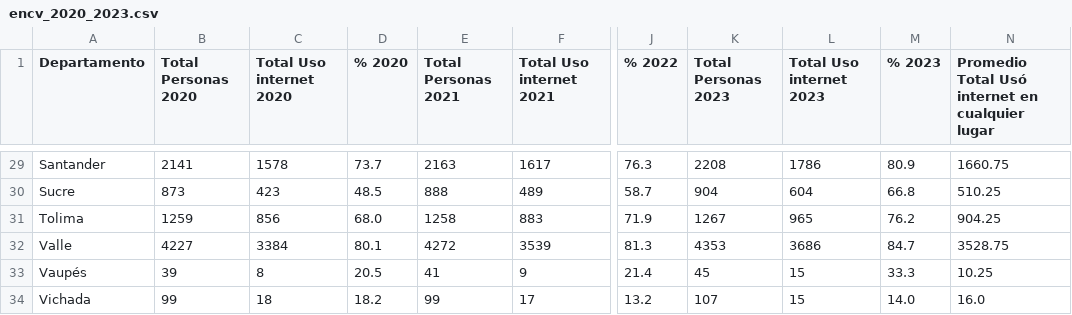
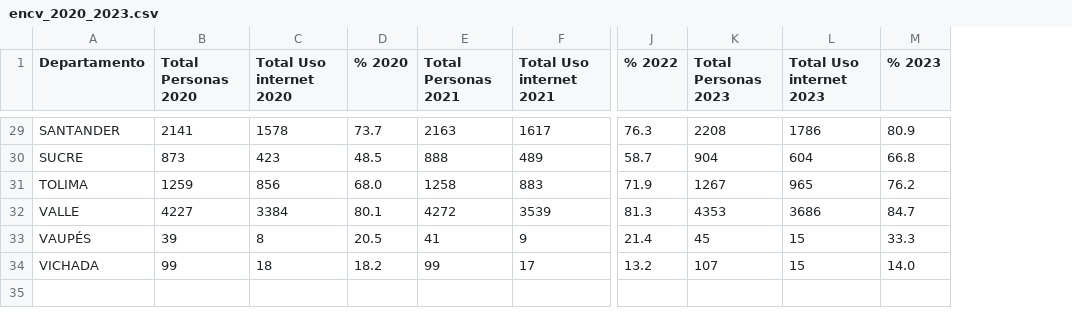
Before and after one commit to JhonatanGV03/Analisis-de-Datos---Datasets, a CSV file: encv_2020_2023.csv, drawn as a sheet; only a part is shown, gaps mark what is left out; the diff covers the shown part only; the diff names each change by its address in the sheet, - before the commit and + after, or states it on an @@ line.

```diff
--- a/encv_2020_2023.csv
+++ b/encv_2020_2023.csv
-column N, row 1: Promedio Total Usó internet en cualquier lugar; rows 29-34: 1660.75 | 510.25 | 904.25 | 3528.75 | 10.25 | 16.0
-A29 (Departamento): Santander
+A29 (Departamento): SANTANDER
-A30 (Departamento): Sucre
+A30 (Departamento): SUCRE
-A31 (Departamento): Tolima
+A31 (Departamento): TOLIMA
-A32 (Departamento): Valle
+A32 (Departamento): VALLE
-A33 (Departamento): Vaupés
+A33 (Departamento): VAUPÉS
-A34 (Departamento): Vichada
+A34 (Departamento): VICHADA
```
Also changed, not shown: 27 edited cells elsewhere in this file, 1 other file.
